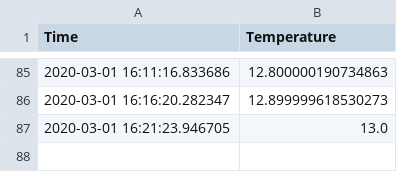
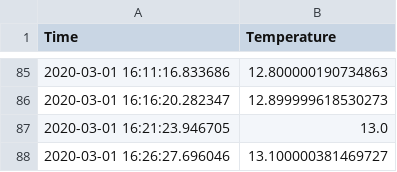
Before and after one commit to bebon901/Powys-Flooding-River-Levels, a CSV file: temperaturewelshpool.csv, drawn as a sheet; only a part is shown, gaps mark what is left out.

Commit message:
Description

```diff
--- a/temperaturewelshpool.csv
+++ b/temperaturewelshpool.csv
@@ -87 +87,2 @@ Time,Temperature,
 2020-03-01 16:21:23.946705,13.0,
+2020-03-01 16:26:27.696046,13.100000381469727,
```
